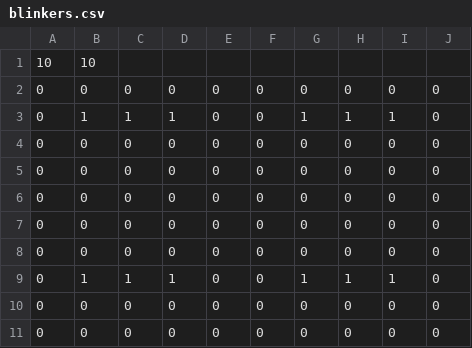
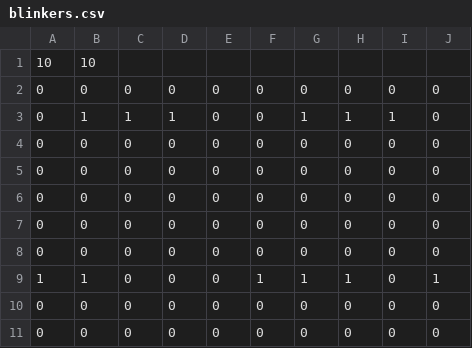
Before and after one commit to williamconvertino/Cell-Simulation-Application, a CSV file: data/game_of_life/blinkers.csv, drawn as a sheet.

```diff
--- a/data/game_of_life/blinkers.csv
+++ b/data/game_of_life/blinkers.csv
@@ -8,3 +8,3 @@
 0,0,0,0,0,0,0,0,0,0
-0,1,1,1,0,0,1,1,1,0
+1,1,0,0,0,1,1,1,0,1
 0,0,0,0,0,0,0,0,0,0
```
Also changed, not shown: 4 other files.
